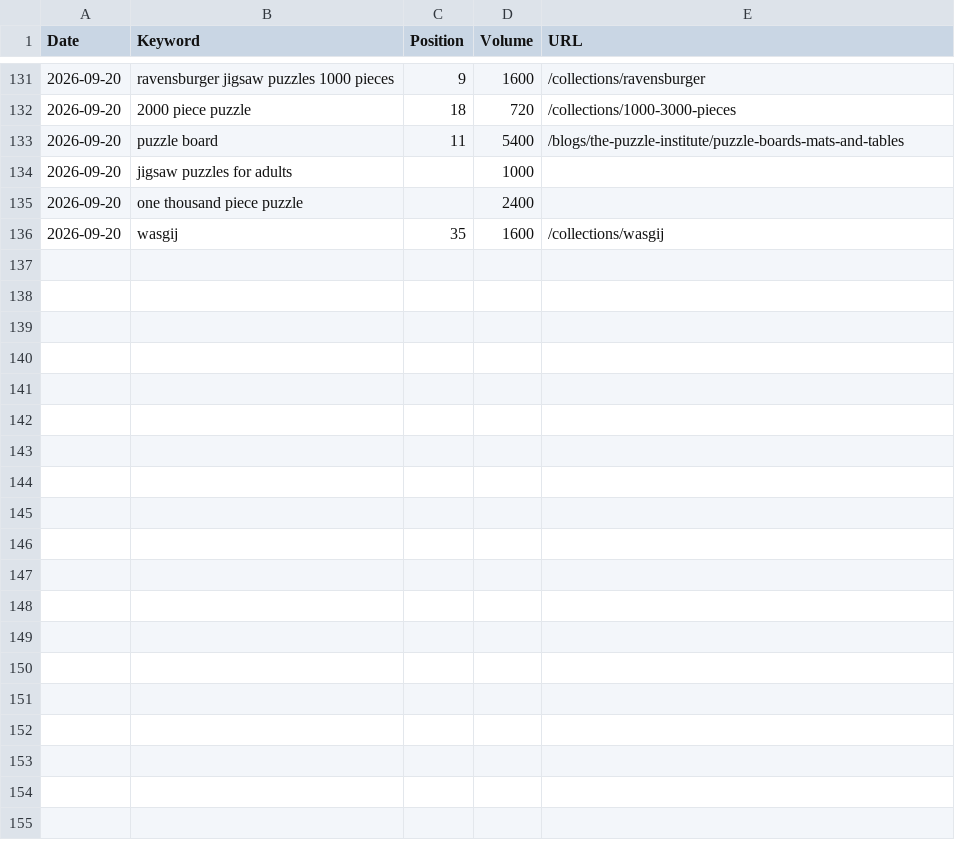
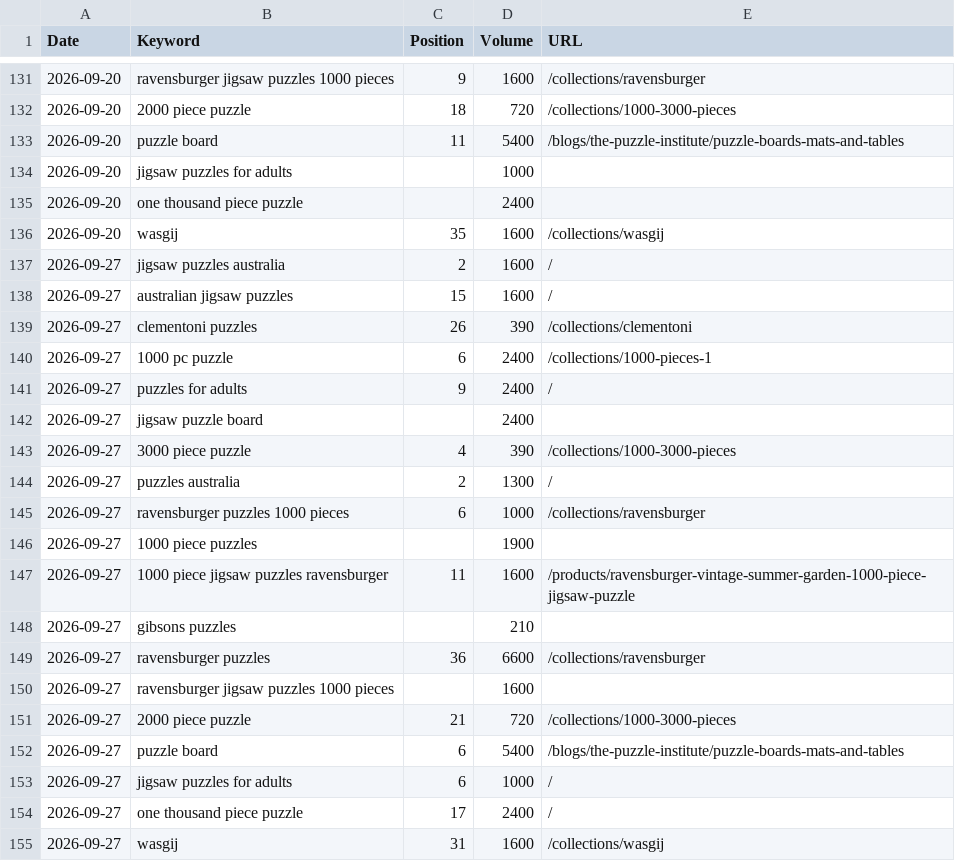
Before and after one commit to s2nnews/puzzles, a CSV file: dashboard/rank-tracking.csv, drawn as a sheet; only a part is shown, gaps mark what is left out.

```diff
--- a/dashboard/rank-tracking.csv
+++ b/dashboard/rank-tracking.csv
@@ -136 +136,20 @@ Date,Keyword,Position,Volume,URL
 2026-09-20,wasgij,35,1600,/collections/wasgij
+2026-09-27,jigsaw puzzles australia,2,1600,/
+2026-09-27,australian jigsaw puzzles,15,1600,/
+2026-09-27,clementoni puzzles,26,390,/collections/clementoni
+2026-09-27,1000 pc puzzle,6,2400,/collections/1000-pieces-1
+2026-09-27,puzzles for adults,9,2400,/
+2026-09-27,jigsaw puzzle board,,2400,
+2026-09-27,3000 piece puzzle,4,390,/collections/1000-3000-pieces
+2026-09-27,puzzles australia,2,1300,/
+2026-09-27,ravensburger puzzles 1000 pieces,6,1000,/collections/ravensburger
+2026-09-27,1000 piece puzzles,,1900,
+2026-09-27,1000 piece jigsaw puzzles ravensburger,11,1600,/products/ravensburger-vintage-summer-garden-1000-piece-jigsaw-puzzle
+2026-09-27,gibsons puzzles,,210,
+2026-09-27,ravensburger puzzles,36,6600,/collections/ravensburger
+2026-09-27,ravensburger jigsaw puzzles 1000 pieces,,1600,
+2026-09-27,2000 piece puzzle,21,720,/collections/1000-3000-pieces
+2026-09-27,puzzle board,6,5400,/blogs/the-puzzle-institute/puzzle-boards-mats-and-tables
+2026-09-27,jigsaw puzzles for adults,6,1000,/
+2026-09-27,one thousand piece puzzle,17,2400,/
+2026-09-27,wasgij,31,1600,/collections/wasgij
```
Also changed, not shown: dashboard/leadgen.csv, dashboard/search-console.csv.
